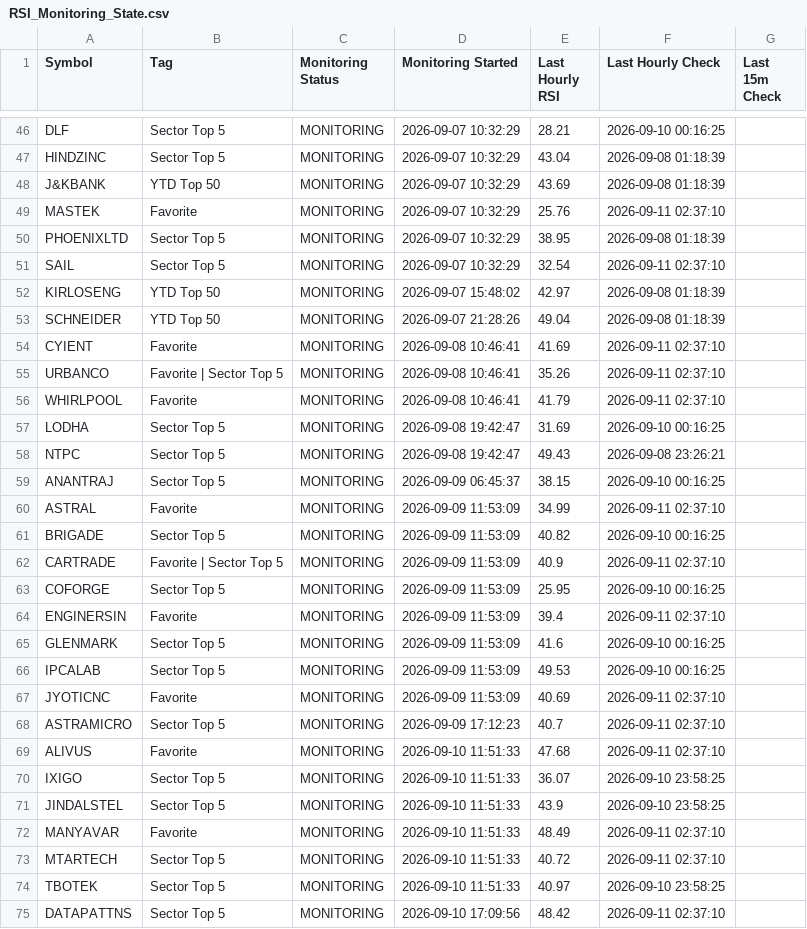
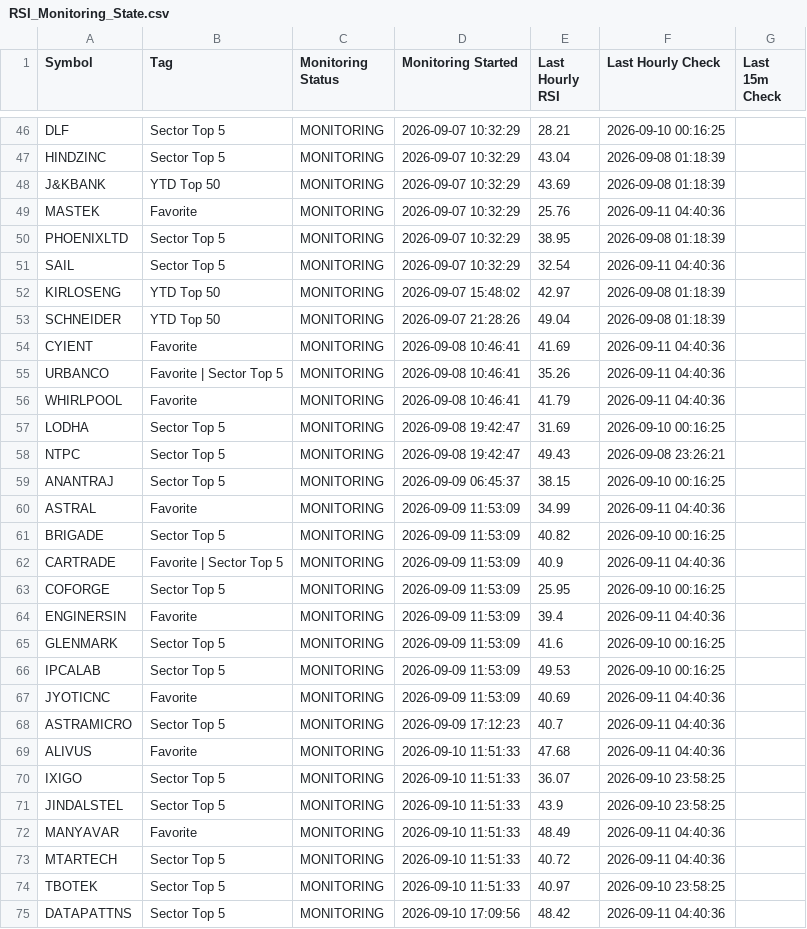
Before and after one commit to surajpjoshi/combined-stockstory, a CSV file: rsi/RSI_Monitoring_State.csv, drawn as a sheet; only a part is shown, gaps mark what is left out; the diff covers the shown part only.

```diff
--- a/rsi/RSI_Monitoring_State.csv
+++ b/rsi/RSI_Monitoring_State.csv
@@ -48,10 +48,10 @@ HINDZINC,Sector Top 5,MONITORING,2026-09-07 10:32:29,43.04,2026-09-08 01:18:39,
 J&KBANK,YTD Top 50,MONITORING,2026-09-07 10:32:29,43.69,2026-09-08 01:18:39,
-MASTEK,Favorite,MONITORING,2026-09-07 10:32:29,25.76,2026-09-11 02:37:10,
+MASTEK,Favorite,MONITORING,2026-09-07 10:32:29,25.76,2026-09-11 04:40:36,
 PHOENIXLTD,Sector Top 5,MONITORING,2026-09-07 10:32:29,38.95,2026-09-08 01:18:39,
-SAIL,Sector Top 5,MONITORING,2026-09-07 10:32:29,32.54,2026-09-11 02:37:10,
+SAIL,Sector Top 5,MONITORING,2026-09-07 10:32:29,32.54,2026-09-11 04:40:36,
 KIRLOSENG,YTD Top 50,MONITORING,2026-09-07 15:48:02,42.97,2026-09-08 01:18:39,
 SCHNEIDER,YTD Top 50,MONITORING,2026-09-07 21:28:26,49.04,2026-09-08 01:18:39,
-CYIENT,Favorite,MONITORING,2026-09-08 10:46:41,41.69,2026-09-11 02:37:10,
-URBANCO,Favorite | Sector Top 5,MONITORING,2026-09-08 10:46:41,35.26,2026-09-11 02:37:10,
-WHIRLPOOL,Favorite,MONITORING,2026-09-08 10:46:41,41.79,2026-09-11 02:37:10,
+CYIENT,Favorite,MONITORING,2026-09-08 10:46:41,41.69,2026-09-11 04:40:36,
+URBANCO,Favorite | Sector Top 5,MONITORING,2026-09-08 10:46:41,35.26,2026-09-11 04:40:36,
+WHIRLPOOL,Favorite,MONITORING,2026-09-08 10:46:41,41.79,2026-09-11 04:40:36,
 LODHA,Sector Top 5,MONITORING,2026-09-08 19:42:47,31.69,2026-09-10 00:16:25,
@@ -59,17 +59,17 @@ NTPC,Sector Top 5,MONITORING,2026-09-08 19:42:47,49.43,2026-09-08 23:26:21,
 ANANTRAJ,Sector Top 5,MONITORING,2026-09-09 06:45:37,38.15,2026-09-10 00:16:25,
-ASTRAL,Favorite,MONITORING,2026-09-09 11:53:09,34.99,2026-09-11 02:37:10,
+ASTRAL,Favorite,MONITORING,2026-09-09 11:53:09,34.99,2026-09-11 04:40:36,
 BRIGADE,Sector Top 5,MONITORING,2026-09-09 11:53:09,40.82,2026-09-10 00:16:25,
-CARTRADE,Favorite | Sector Top 5,MONITORING,2026-09-09 11:53:09,40.9,2026-09-11 02:37:10,
+CARTRADE,Favorite | Sector Top 5,MONITORING,2026-09-09 11:53:09,40.9,2026-09-11 04:40:36,
 COFORGE,Sector Top 5,MONITORING,2026-09-09 11:53:09,25.95,2026-09-10 00:16:25,
-ENGINERSIN,Favorite,MONITORING,2026-09-09 11:53:09,39.4,2026-09-11 02:37:10,
+ENGINERSIN,Favorite,MONITORING,2026-09-09 11:53:09,39.4,2026-09-11 04:40:36,
 GLENMARK,Sector Top 5,MONITORING,2026-09-09 11:53:09,41.6,2026-09-10 00:16:25,
 IPCALAB,Sector Top 5,MONITORING,2026-09-09 11:53:09,49.53,2026-09-10 00:16:25,
-JYOTICNC,Favorite,MONITORING,2026-09-09 11:53:09,40.69,2026-09-11 02:37:10,
-ASTRAMICRO,Sector Top 5,MONITORING,2026-09-09 17:12:23,40.7,2026-09-11 02:37:10,
-ALIVUS,Favorite,MONITORING,2026-09-10 11:51:33,47.68,2026-09-11 02:37:10,
+JYOTICNC,Favorite,MONITORING,2026-09-09 11:53:09,40.69,2026-09-11 04:40:36,
+ASTRAMICRO,Sector Top 5,MONITORING,2026-09-09 17:12:23,40.7,2026-09-11 04:40:36,
+ALIVUS,Favorite,MONITORING,2026-09-10 11:51:33,47.68,2026-09-11 04:40:36,
 IXIGO,Sector Top 5,MONITORING,2026-09-10 11:51:33,36.07,2026-09-10 23:58:25,
 JINDALSTEL,Sector Top 5,MONITORING,2026-09-10 11:51:33,43.9,2026-09-10 23:58:25,
-MANYAVAR,Favorite,MONITORING,2026-09-10 11:51:33,48.49,2026-09-11 02:37:10,
-MTARTECH,Sector Top 5,MONITORING,2026-09-10 11:51:33,40.72,2026-09-11 02:37:10,
+MANYAVAR,Favorite,MONITORING,2026-09-10 11:51:33,48.49,2026-09-11 04:40:36,
+MTARTECH,Sector Top 5,MONITORING,2026-09-10 11:51:33,40.72,2026-09-11 04:40:36,
 TBOTEK,Sector Top 5,MONITORING,2026-09-10 11:51:33,40.97,2026-09-10 23:58:25,
-DATAPATTNS,Sector Top 5,MONITORING,2026-09-10 17:09:56,48.42,2026-09-11 02:37:10,
+DATAPATTNS,Sector Top 5,MONITORING,2026-09-10 17:09:56,48.42,2026-09-11 04:40:36,
```
Also changed, not shown: 9 edited cells elsewhere in this file, rsi/latest_results.csv, 3 other files.
